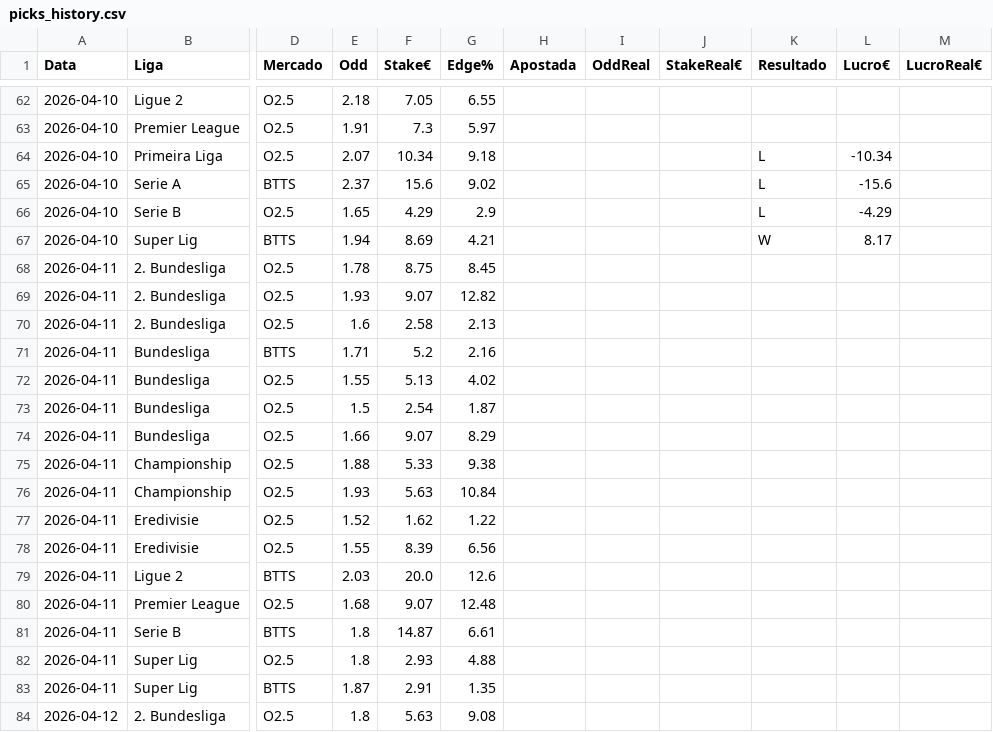
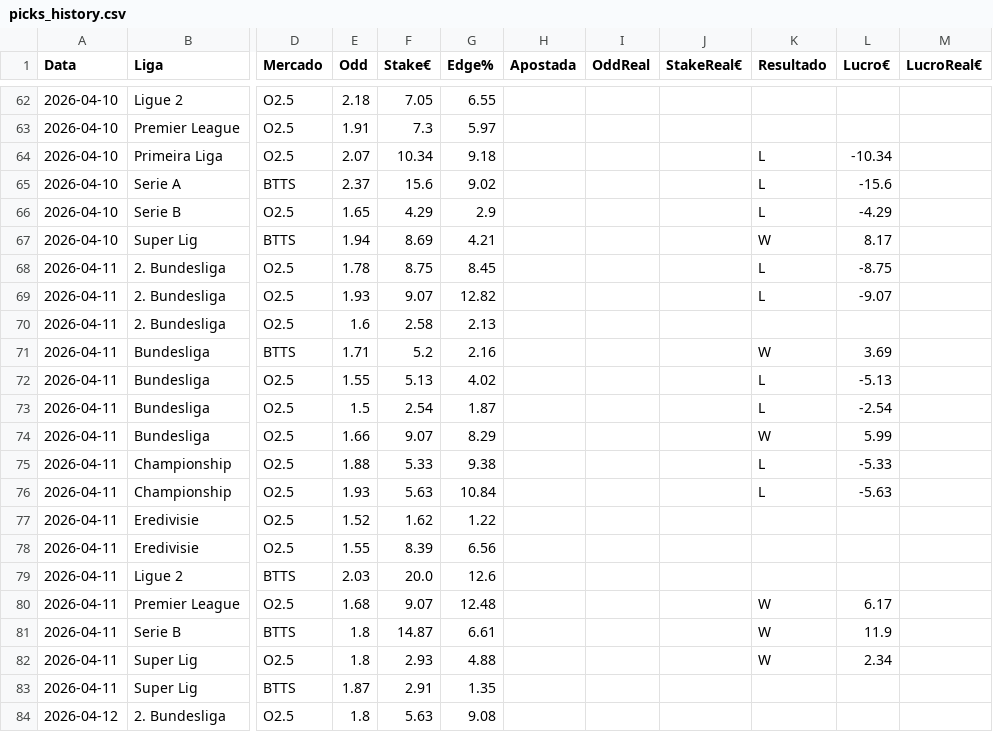
Before and after one commit to jorgepita/apostas-over-futebol, a CSV file: picks_history.csv, drawn as a sheet; only a part is shown, gaps mark what is left out; the diff names each change by its address in the sheet, - before the commit and + after, or states it on an @@ line.

Commit message:
Update picks_history.csv (2026-04-11T18:30:31.639048+00:00Z)

```diff
--- a/picks_history.csv
+++ b/picks_history.csv
-K68:K69 (Resultado): (empty)
+K68:K69 (Resultado): L
-L68 (Lucro€): (empty)
+L68 (Lucro€): -8.75
-L69 (Lucro€): (empty)
+L69 (Lucro€): -9.07
-K71 (Resultado): (empty)
+K71 (Resultado): W
-L71 (Lucro€): (empty)
+L71 (Lucro€): 3.69
-K72:K73 (Resultado): (empty)
+K72:K73 (Resultado): L
-L72 (Lucro€): (empty)
+L72 (Lucro€): -5.13
-L73 (Lucro€): (empty)
+L73 (Lucro€): -2.54
-K74 (Resultado): (empty)
+K74 (Resultado): W
-L74 (Lucro€): (empty)
+L74 (Lucro€): 5.99
-K75:K76 (Resultado): (empty)
+K75:K76 (Resultado): L
-L75 (Lucro€): (empty)
+L75 (Lucro€): -5.33
-L76 (Lucro€): (empty)
+L76 (Lucro€): -5.63
-K80:K82 (Resultado): (empty)
+K80:K82 (Resultado): W
-L80 (Lucro€): (empty)
+L80 (Lucro€): 6.17
-L81 (Lucro€): (empty)
+L81 (Lucro€): 11.9
-L82 (Lucro€): (empty)
+L82 (Lucro€): 2.34
```
